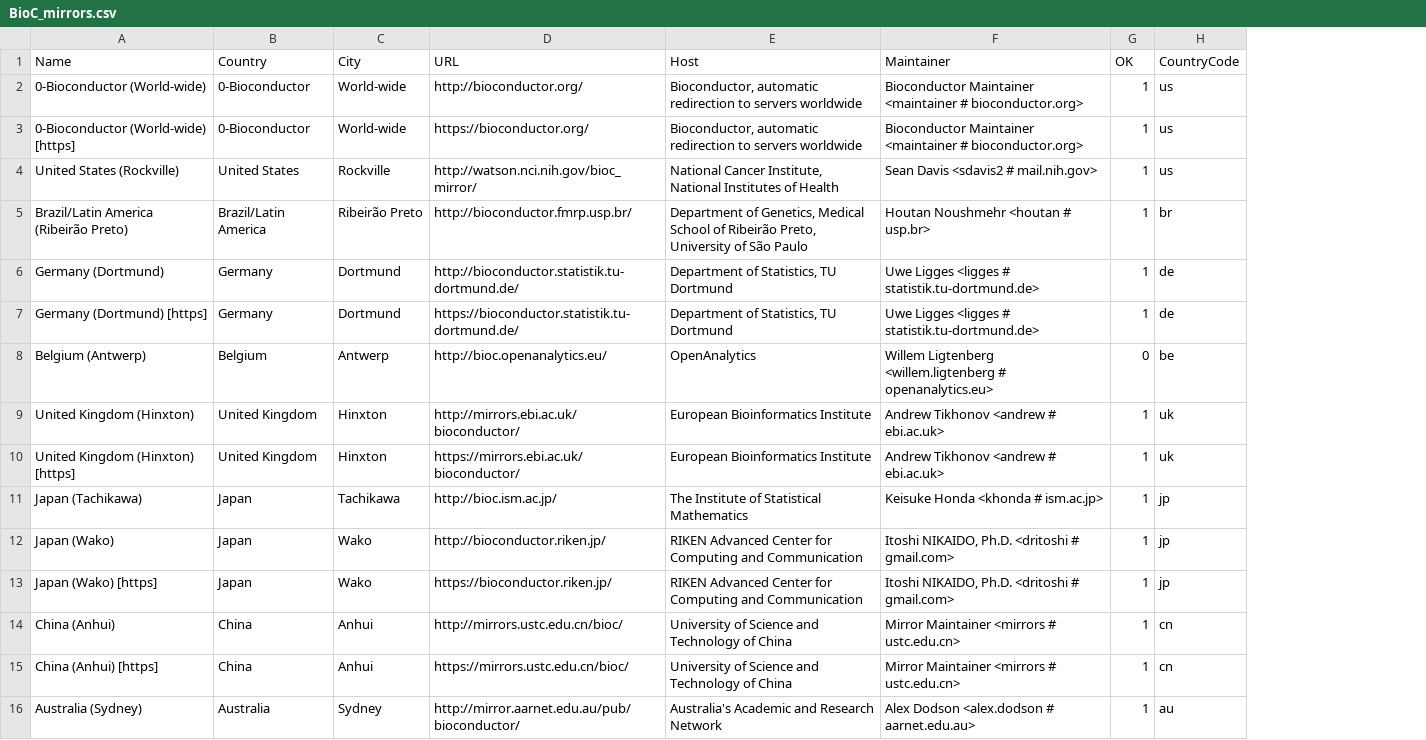
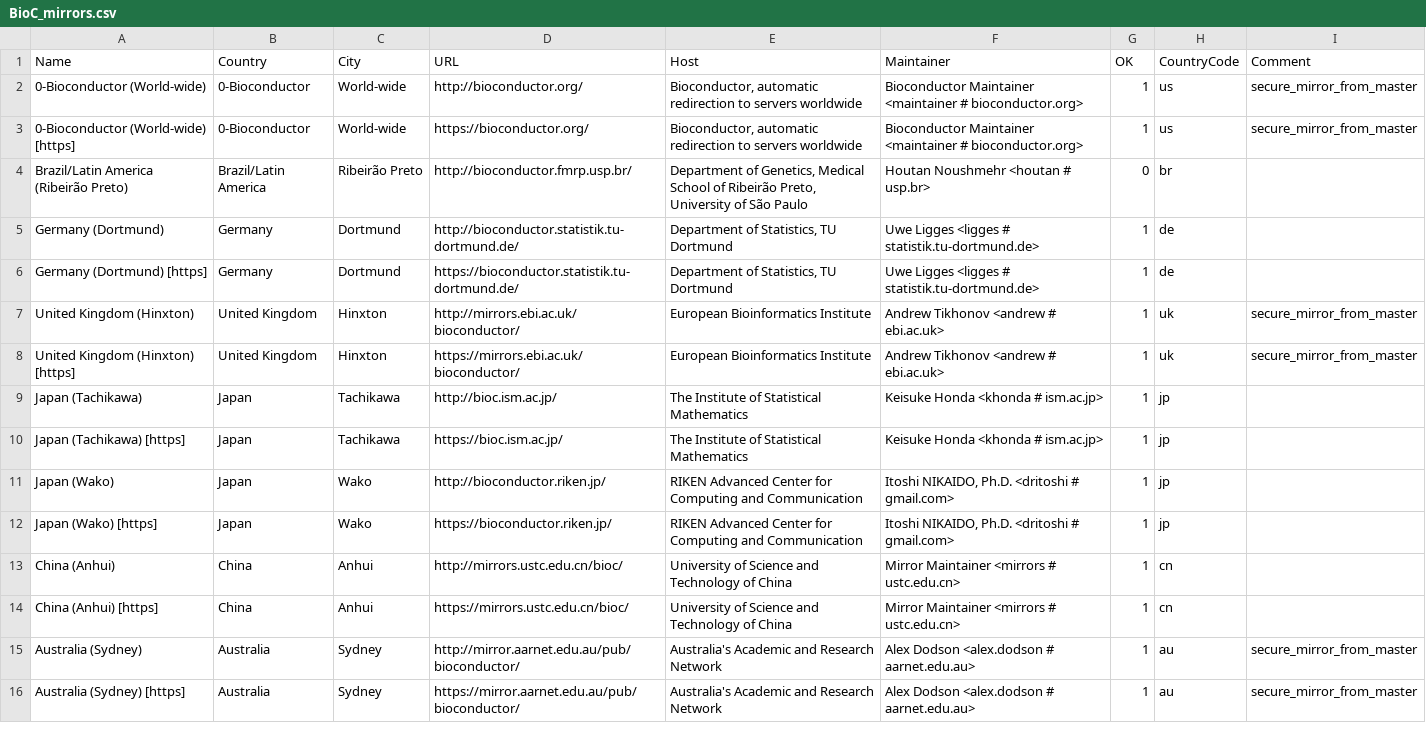
Before and after one commit to wch/r-source, a CSV file: doc/BioC_mirrors.csv, drawn as a sheet; removed rows and columns are numbered as before the commit, all else as after; the diff names each change by its address in the sheet, - before the commit and + after, or states it on an @@ line.

Commit message:
update BioC_mirrors.csv
git-svn-id: https://svn.r-project.org/R/trunk@72349 00db46b3-68df-0310-9c12-caf00c1e9a41

```diff
--- a/doc/BioC_mirrors.csv
+++ b/doc/BioC_mirrors.csv
+column I (Comment), rows 2-8: secure_mirror_from_master | secure_mirror_from_master |  |  |  | secure_mirror_from_master | secure_mirror_from_master; row 15: secure_mirror_from_master
-row 4: United States (Rockville) | United States | Rockville | http://watson.nci.nih.gov/bioc_mirror/ | National Cancer Institute, National Institutes of Health | Sean Davis <sdavis2 # mail.nih.gov> | 1 | us
-G4 (OK): 1
+G4 (OK): 0
-row 8: Belgium (Antwerp) | Belgium | Antwerp | http://bioc.openanalytics.eu/ | OpenAnalytics | Willem Ligtenberg <willem.ligtenberg # openanalytics.eu> | 0 | be
+row 10: Japan (Tachikawa) [https] | Japan | Tachikawa | https://bioc.ism.ac.jp/ | The Institute of Statistical Mathematics | Keisuke Honda <khonda # ism.ac.jp> | 1 | jp
+row 16: Australia (Sydney) [https] | Australia | Sydney | https://mirror.aarnet.edu.au/pub/bioconductor/ | Australia's Academic and Research Network | Alex Dodson <alex.dodson # aarnet.edu.au> | 1 | au | secure_mirror_from_master
```
